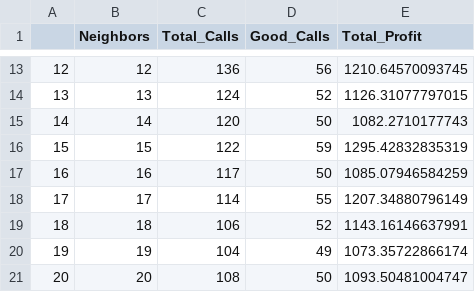
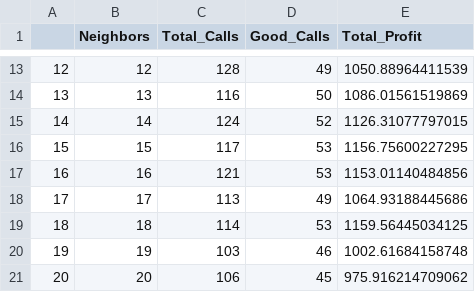
Before and after one commit to jeffmckee/Algorithimic-Marketing, a CSV file: knn_result.csv, drawn as a sheet; only a part is shown, gaps mark what is left out; the diff covers the shown part only.

```diff
--- a/knn_result.csv
+++ b/knn_result.csv
@@ -13,9 +13,9 @@
-"12",12,136,56,1210.64570093745
-"13",13,124,52,1126.31077797015
-"14",14,120,50,1082.2710177743
-"15",15,122,59,1295.42832835319
-"16",16,117,50,1085.07946584259
-"17",17,114,55,1207.34880796149
-"18",18,106,52,1143.16146637991
-"19",19,104,49,1073.35722866174
-"20",20,108,50,1093.50481004747
+"12",12,128,49,1050.88964411539
+"13",13,116,50,1086.01561519869
+"14",14,124,52,1126.31077797015
+"15",15,117,53,1156.75600227295
+"16",16,121,53,1153.01140484856
+"17",17,113,49,1064.93188445686
+"18",18,114,53,1159.56445034125
+"19",19,103,46,1002.61684158748
+"20",20,106,45,975.916214709062
```
Also changed, not shown: 32 edited cells elsewhere in this file, 2 other files.
